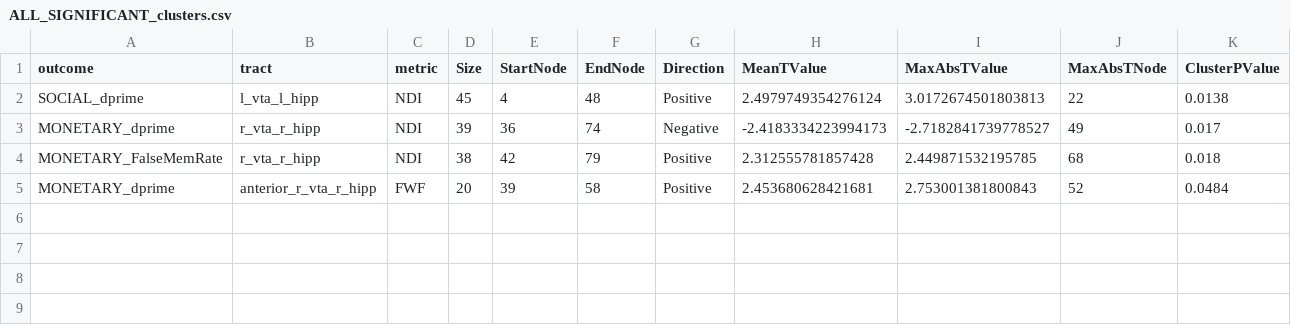
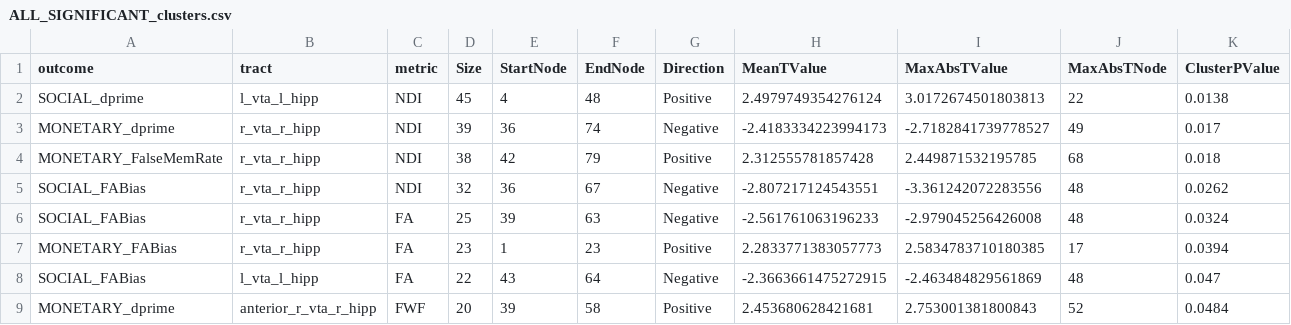
Before and after one commit to DiffusionTensorImaging-Repos/SDN-IMPACT-DTI, a CSV file: data/ALL_SIGNIFICANT_clusters.csv, drawn as a sheet; only a part is shown; rows hold the shown columns only; the diff names each change by its address in the sheet, - before the commit and + after, or states it on an @@ line.

```diff
--- a/data/ALL_SIGNIFICANT_clusters.csv
+++ b/data/ALL_SIGNIFICANT_clusters.csv
+row 5: SOCIAL_FABias | r_vta_r_hipp | NDI | 32 | 36 | 67 | Negative | -2.807217124543551 | -3.361242072283556 | 48 | 0.0262
+row 6: SOCIAL_FABias | r_vta_r_hipp | FA | 25 | 39 | 63 | Negative | -2.561761063196233 | -2.979045256426008 | 48 | 0.0324
+row 7: MONETARY_FABias | r_vta_r_hipp | FA | 23 | 1 | 23 | Positive | 2.2833771383057773 | 2.5834783710180385 | 17 | 0.0394
+row 8: SOCIAL_FABias | l_vta_l_hipp | FA | 22 | 43 | 64 | Negative | -2.3663661475272915 | -2.463484829561869 | 48 | 0.047
```
Also changed, not shown: data/ALL_summaries_compact.csv, 5 other files.
